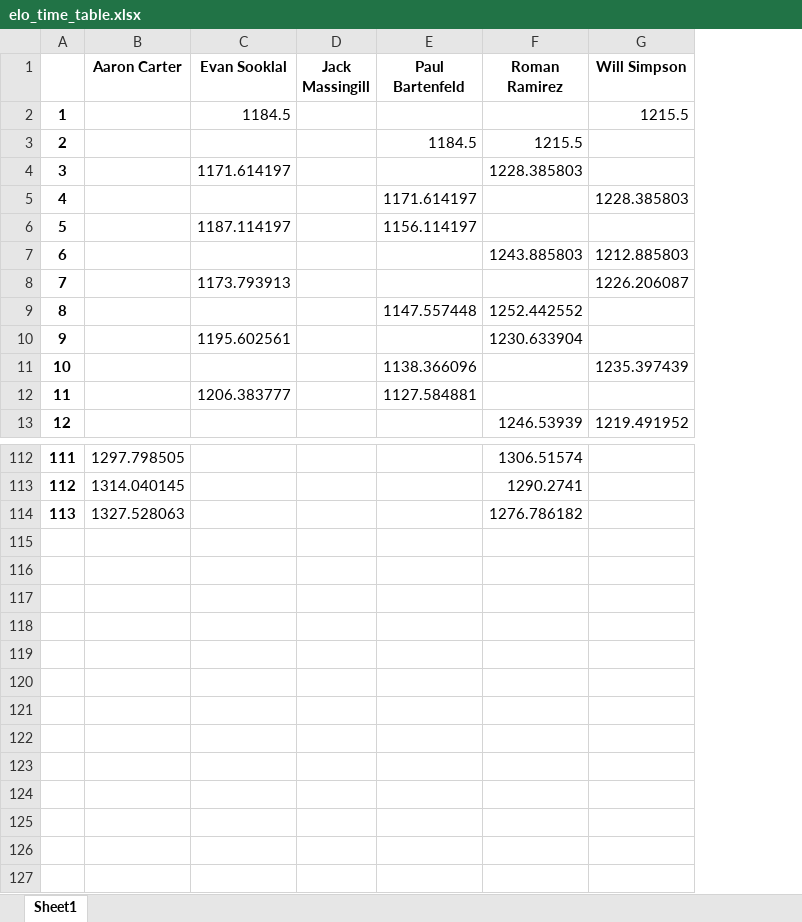
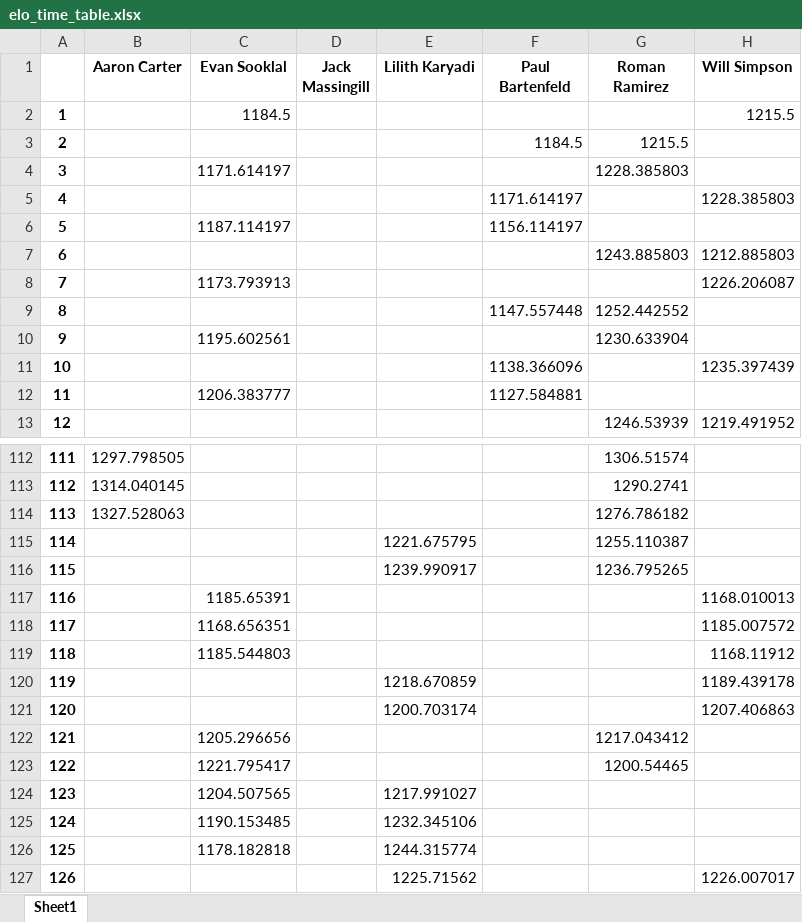
Before and after one commit to notromanramirez/dgn_showdown, an Excel workbook: exports/elo_time_table.xlsx, sheet Sheet1, drawn as a sheet; only a part is shown, gaps mark what is left out; values as stored, in another font and other column widths than the file's, no borders; the diff names each change by its address in the sheet, - before the commit and + after, or states it on an @@ line.

```diff
--- a/exports/elo_time_table.xlsx (sheet Sheet1)
+++ b/exports/elo_time_table.xlsx (sheet Sheet1)
+column E (Lilith Karyadi), empty
+row 115: 114 |  |  |  | 1221.675795 |  | 1255.110387
+row 116: 115 |  |  |  | 1239.990917 |  | 1236.795265
+row 117: 116 |  | 1185.65391 |  |  |  |  | 1168.010013
+row 118: 117 |  | 1168.656351 |  |  |  |  | 1185.007572
+row 119: 118 |  | 1185.544803 |  |  |  |  | 1168.11912
+row 120: 119 |  |  |  | 1218.670859 |  |  | 1189.439178
+row 121: 120 |  |  |  | 1200.703174 |  |  | 1207.406863
+row 122: 121 |  | 1205.296656 |  |  |  | 1217.043412
+row 123: 122 |  | 1221.795417 |  |  |  | 1200.54465
+row 124: 123 |  | 1204.507565 |  | 1217.991027
+row 125: 124 |  | 1190.153485 |  | 1232.345106
+row 126: 125 |  | 1178.182818 |  | 1244.315774
+row 127: 126 |  |  |  | 1225.71562 |  |  | 1226.007017
```
Also changed, not shown: exports/d_elo_time_table.xlsx, exports/exp_elo_time_table.xlsx, 9 other files.
